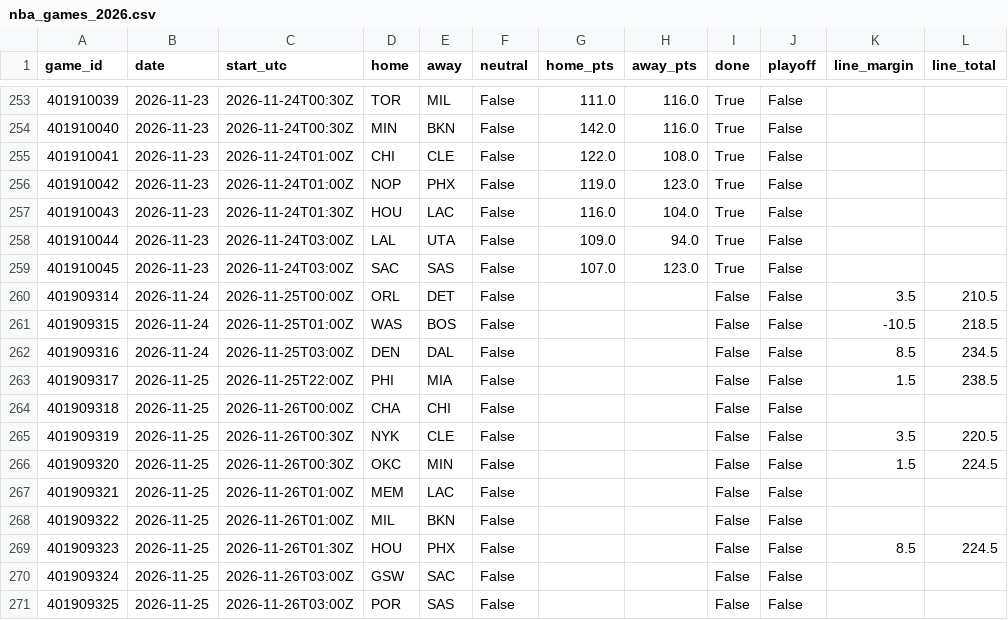
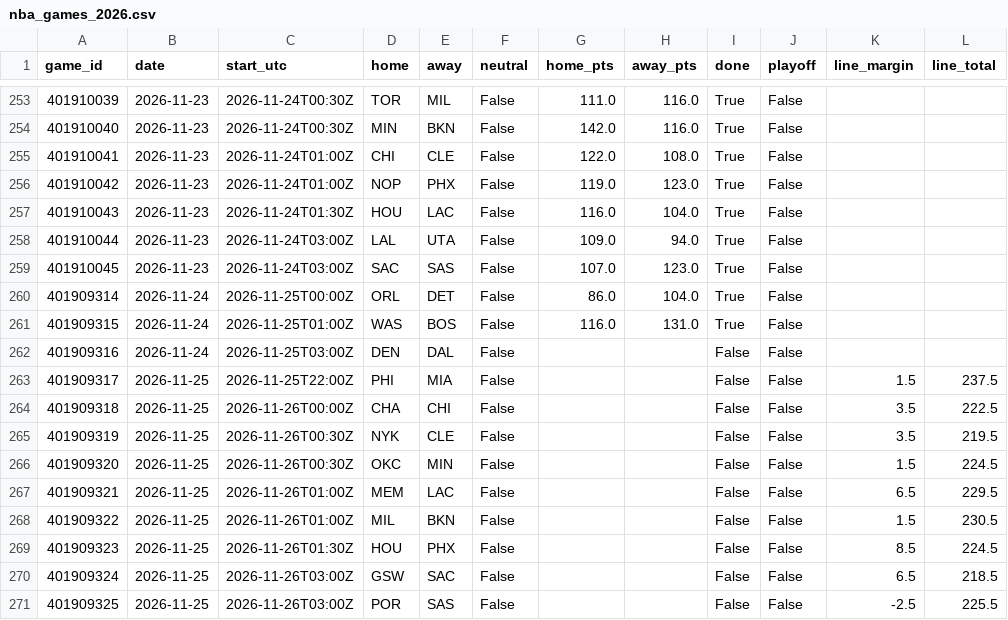
Before and after one commit to willyjo423/nfl-forecast, a CSV file: data/cache/nba_games_2026.csv, drawn as a sheet; only a part is shown, gaps mark what is left out.

```diff
--- a/data/cache/nba_games_2026.csv
+++ b/data/cache/nba_games_2026.csv
@@ -259,13 +259,13 @@ game_id,date,start_utc,home,away,neutral,home_pts,away_pts,done,playoff,line_mar
 401910045,2026-11-23,2026-11-24T03:00Z,SAC,SAS,False,107.0,123.0,True,False,,
-401909314,2026-11-24,2026-11-25T00:00Z,ORL,DET,False,,,False,False,3.5,210.5
-401909315,2026-11-24,2026-11-25T01:00Z,WAS,BOS,False,,,False,False,-10.5,218.5
-401909316,2026-11-24,2026-11-25T03:00Z,DEN,DAL,False,,,False,False,8.5,234.5
-401909317,2026-11-25,2026-11-25T22:00Z,PHI,MIA,False,,,False,False,1.5,238.5
-401909318,2026-11-25,2026-11-26T00:00Z,CHA,CHI,False,,,False,False,,
-401909319,2026-11-25,2026-11-26T00:30Z,NYK,CLE,False,,,False,False,3.5,220.5
+401909314,2026-11-24,2026-11-25T00:00Z,ORL,DET,False,86.0,104.0,True,False,,
+401909315,2026-11-24,2026-11-25T01:00Z,WAS,BOS,False,116.0,131.0,True,False,,
+401909316,2026-11-24,2026-11-25T03:00Z,DEN,DAL,False,,,False,False,,
+401909317,2026-11-25,2026-11-25T22:00Z,PHI,MIA,False,,,False,False,1.5,237.5
+401909318,2026-11-25,2026-11-26T00:00Z,CHA,CHI,False,,,False,False,3.5,222.5
+401909319,2026-11-25,2026-11-26T00:30Z,NYK,CLE,False,,,False,False,3.5,219.5
 401909320,2026-11-25,2026-11-26T00:30Z,OKC,MIN,False,,,False,False,1.5,224.5
-401909321,2026-11-25,2026-11-26T01:00Z,MEM,LAC,False,,,False,False,,
-401909322,2026-11-25,2026-11-26T01:00Z,MIL,BKN,False,,,False,False,,
+401909321,2026-11-25,2026-11-26T01:00Z,MEM,LAC,False,,,False,False,6.5,229.5
+401909322,2026-11-25,2026-11-26T01:00Z,MIL,BKN,False,,,False,False,1.5,230.5
 401909323,2026-11-25,2026-11-26T01:30Z,HOU,PHX,False,,,False,False,8.5,224.5
-401909324,2026-11-25,2026-11-26T03:00Z,GSW,SAC,False,,,False,False,,
-401909325,2026-11-25,2026-11-26T03:00Z,POR,SAS,False,,,False,False,,
+401909324,2026-11-25,2026-11-26T03:00Z,GSW,SAC,False,,,False,False,6.5,218.5
+401909325,2026-11-25,2026-11-26T03:00Z,POR,SAS,False,,,False,False,-2.5,225.5
```
Also changed, not shown: data/cache/nhl_games_2026.csv, 6 other files.
